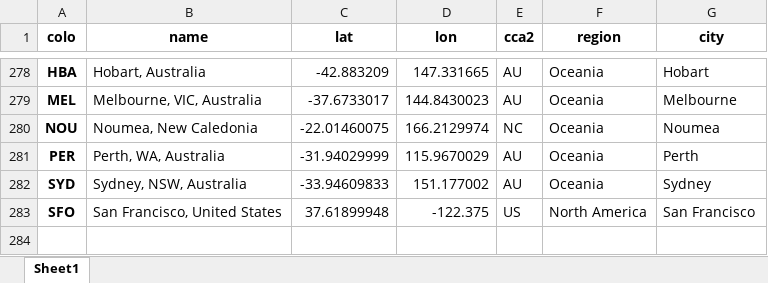
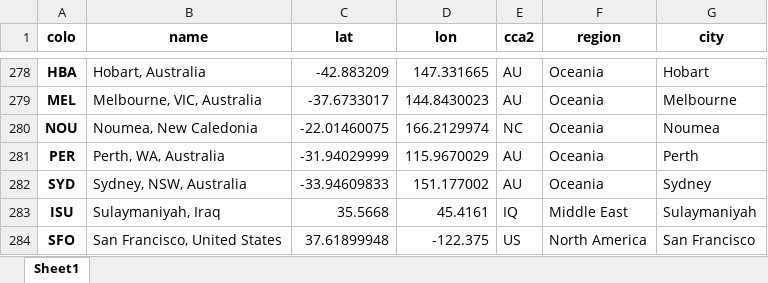
Before and after one commit to Netrvin/cloudflare-colo-list, an Excel workbook: DC-Colos.xlsx, sheet Sheet1, drawn as a sheet; only a part is shown, gaps mark what is left out; values as stored, in another font and other column widths than the file's, no borders; the diff names each change by its address in the sheet, - before the commit and + after, or states it on an @@ line.

```diff
--- a/DC-Colos.xlsx (sheet Sheet1)
+++ b/DC-Colos.xlsx (sheet Sheet1)
+row 283: ISU | Sulaymaniyah, Iraq | 35.5668 | 45.4161 | IQ | Middle East | Sulaymaniyah
```
Also changed, not shown: 3 other files.
